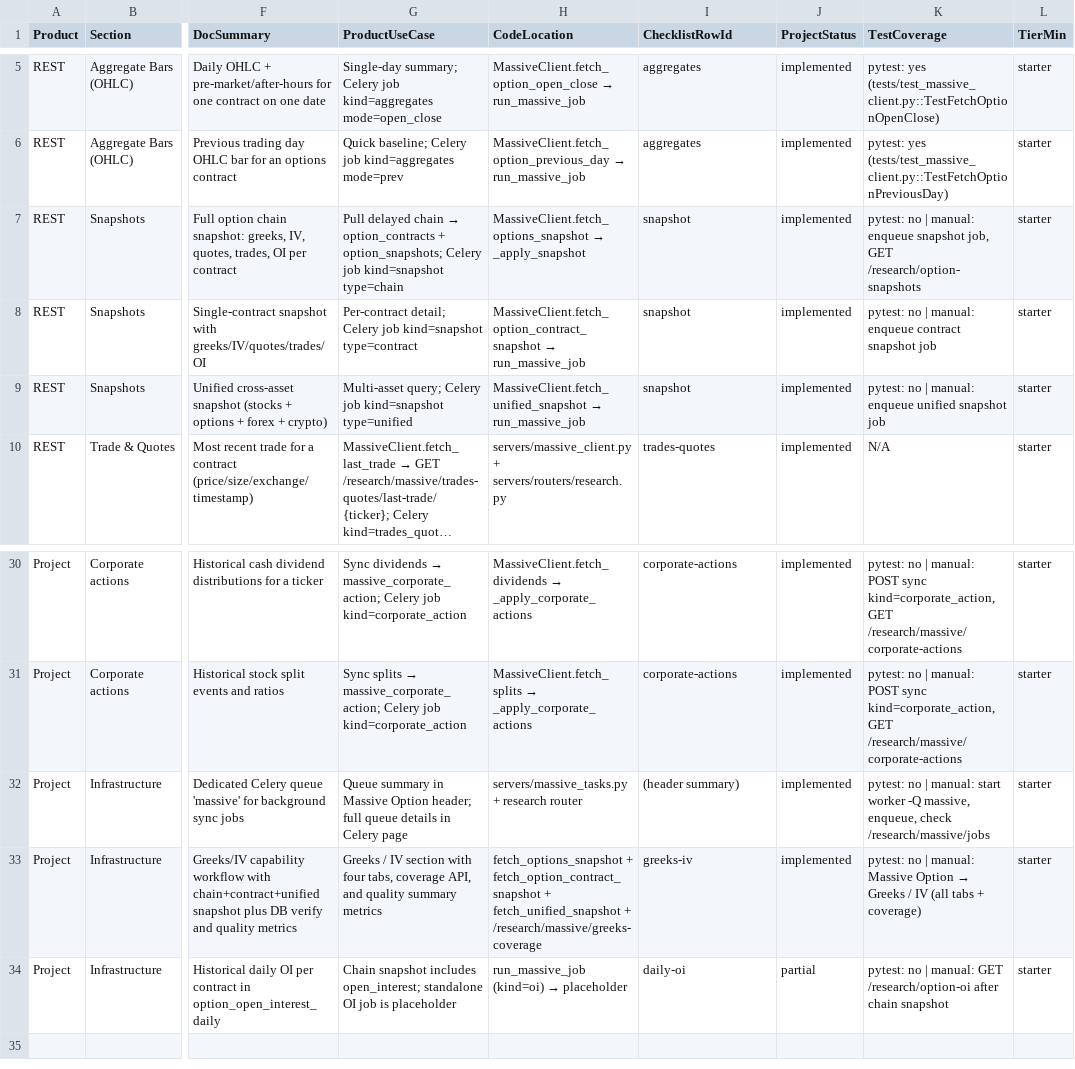
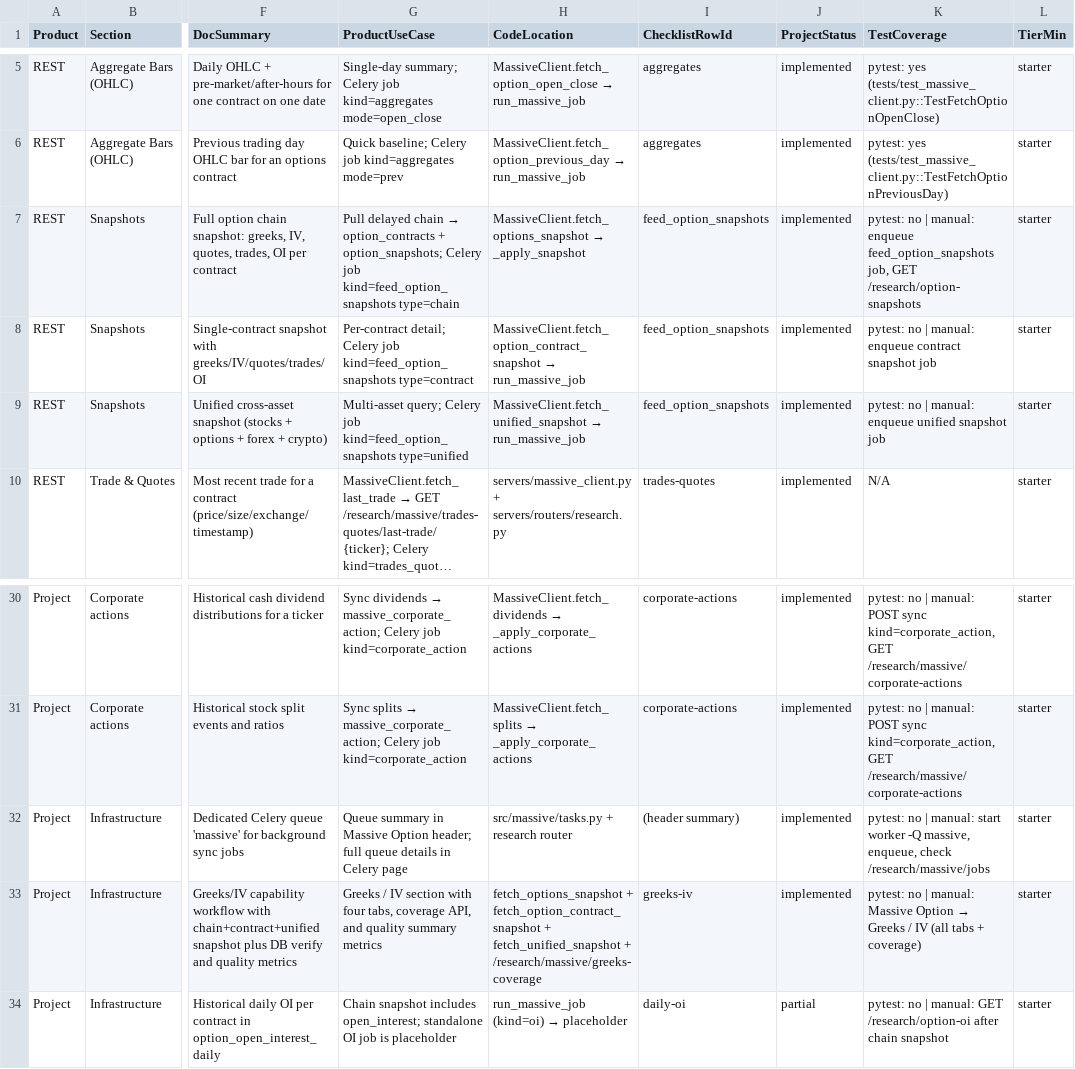
Before and after one commit to weitingzhao/bifrost-trader-engine, a CSV file: frontend/public/plans/massive_api_coverage.csv, drawn as a sheet; only a part is shown, gaps mark what is left out; long unchanged cells end in …; the diff names each change by its address in the sheet, - before the commit and + after, or states it on an @@ line.

```diff
--- a/frontend/public/plans/massive_api_coverage.csv
+++ b/frontend/public/plans/massive_api_coverage.csv
-G7 (ProductUseCase): …Celery job kind=snapshot type=chain
+G7 (ProductUseCase): …Celery job kind=feed_option_snapshots type=chain
-I7:I9 (ChecklistRowId): snapshot
+I7:I9 (ChecklistRowId): feed_option_snapshots
-K7 (TestCoverage): …manual: enqueue snapshot job, GET…
+K7 (TestCoverage): …manual: enqueue feed_option_snapshots job, GET…
-G8 (ProductUseCase): …Celery job kind=snapshot type=contract
+G8 (ProductUseCase): …Celery job kind=feed_option_snapshots type=contract
-G9 (ProductUseCase): …Celery job kind=snapshot type=unified
+G9 (ProductUseCase): …Celery job kind=feed_option_snapshots type=unified
-H32 (CodeLocation): servers/massive_tasks.py + research router
+H32 (CodeLocation): src/massive/tasks.py + research router
```
Also changed, not shown: docs/plans/massive_api_coverage.csv, 48 other files.
